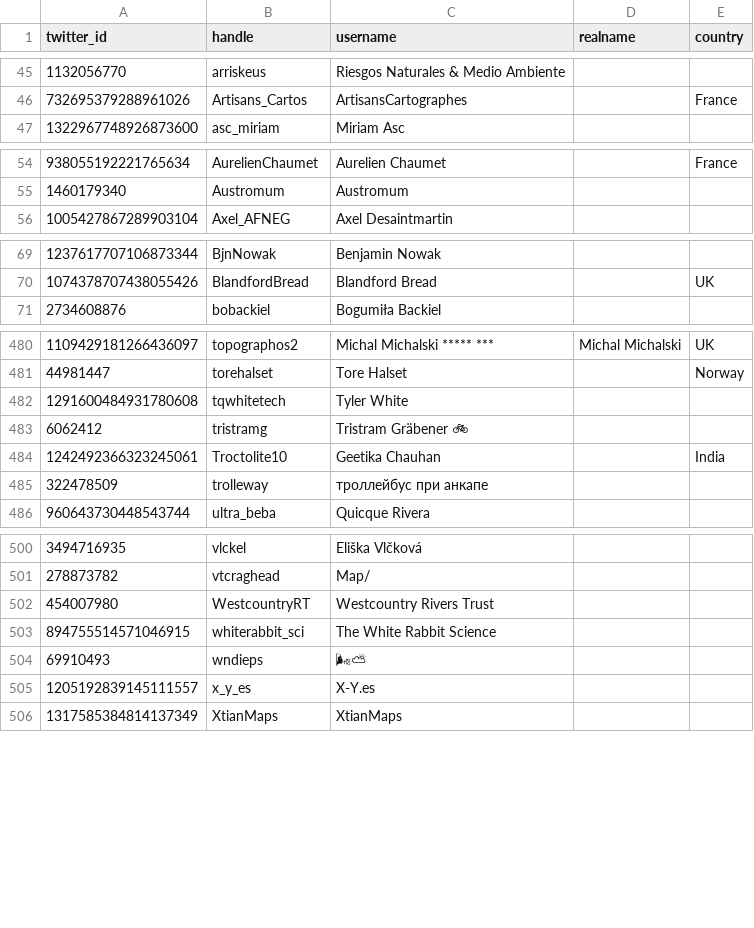
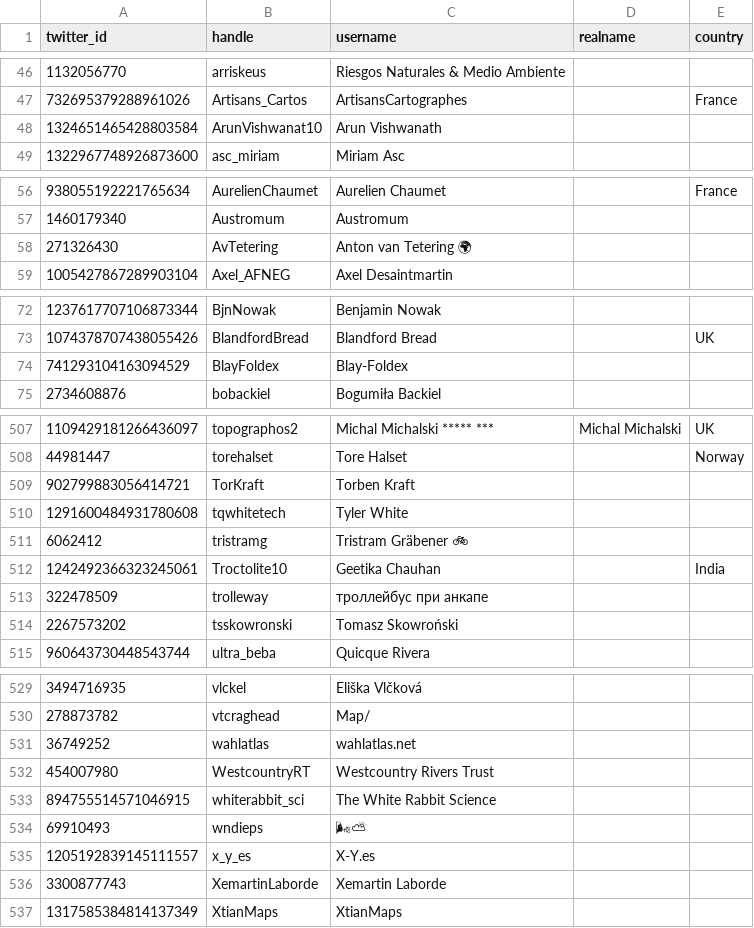
Before and after one commit to dakvid/30DayMapChallenge2020Metadata, a TSV file: maps/cartographers.tsv, drawn as a sheet; only a part is shown, gaps mark what is left out; the diff covers the shown part only.

```diff
--- a/maps/cartographers.tsv
+++ b/maps/cartographers.tsv
@@ -46,2 +47,3 @@ twitter_id	handle	username	realname	country
 732695379288961026	Artisans_Cartos	ArtisansCartographes		France
+1324651465428803584	ArunVishwanat10	Arun Vishwanath		
 1322967748926873600	asc_miriam	Miriam Asc		
@@ -55,2 +57,3 @@ twitter_id	handle	username	realname	country
 1460179340	Austromum	Austromum		
+271326430	AvTetering	Anton van Tetering 🌍		
 1005427867289903104	Axel_AFNEG	Axel Desaintmartin		
@@ -70,2 +73,3 @@ twitter_id	handle	username	realname	country
 1074378707438055426	BlandfordBread	Blandford Bread		UK
+741293104163094529	BlayFoldex	Blay-Foldex		
 2734608876	bobackiel	Bogumiła Backiel		
@@ -481,2 +508,3 @@ twitter_id	handle	username	realname	country
 44981447	torehalset	Tore Halset		Norway
+902799883056414721	TorKraft	Torben Kraft		
 1291600484931780608	tqwhitetech	Tyler White		
@@ -485,2 +513,3 @@ twitter_id	handle	username	realname	country
 322478509	trolleway	троллейбус при анкапе		
+2267573202	tsskowronski	Tomasz Skowroński		
 960643730448543744	ultra_beba	Quicque Rivera		
@@ -501,2 +530,3 @@ twitter_id	handle	username	realname	country
 278873782	vtcraghead	Map/		
+36749252	wahlatlas	wahlatlas.net		
 454007980	WestcountryRT	Westcountry Rivers Trust		
@@ -505,2 +535,3 @@ twitter_id	handle	username	realname	country
 1205192839145111557	x_y_es	X-Y.es		
+3300877743	XemartinLaborde	Xemartin Laborde		
 1317585384814137349	XtianMaps	XtianMaps		
```
Also changed, not shown: 25 added rows elsewhere in this file, 2 other files.
